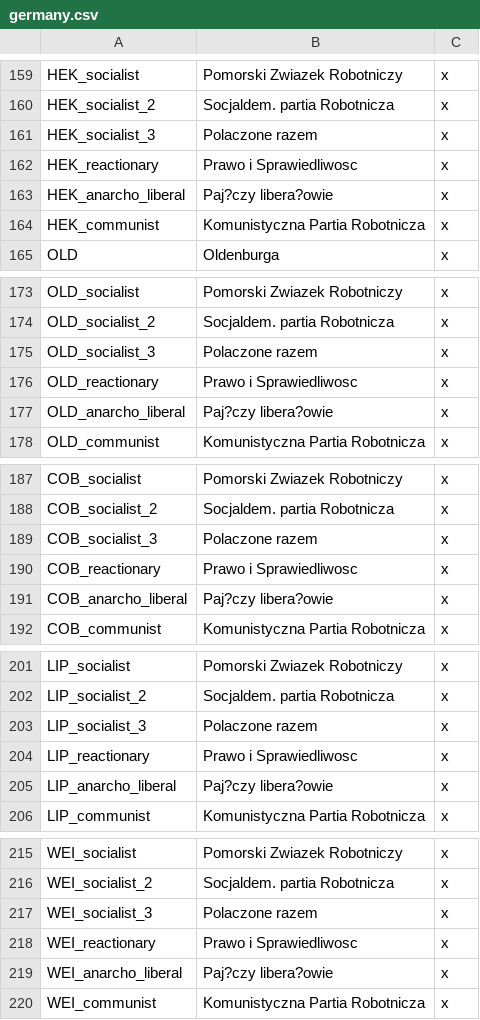
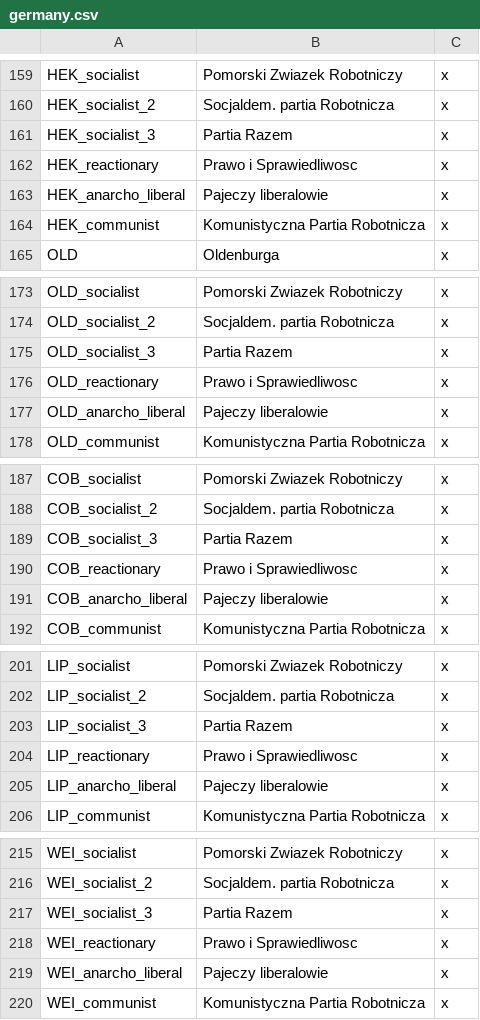
Before and after one commit to Rainbow-Goat/Fall-of-Genghis, a CSV file: RainbowMod/localisation/germany.csv, drawn as a sheet; only a part is shown, gaps mark what is left out; the diff covers the shown part only.

```diff
--- a/RainbowMod/localisation/germany.csv
+++ b/RainbowMod/localisation/germany.csv
@@ -160,5 +160,5 @@ HEK_socialist;Pomorski Zwiazek Robotniczy;x;
 HEK_socialist_2;Socjaldem. partia Robotnicza;x;
-HEK_socialist_3;Polaczone razem;x;
+HEK_socialist_3;Partia Razem;x;
 HEK_reactionary;Prawo i Sprawiedliwosc;x;
-HEK_anarcho_liberal;Paj?czy libera?owie;x;
+HEK_anarcho_liberal;Pajeczy liberalowie;x;
 HEK_communist;Komunistyczna Partia Robotnicza;x;
@@ -174,5 +174,5 @@ OLD_socialist;Pomorski Zwiazek Robotniczy;x;
 OLD_socialist_2;Socjaldem. partia Robotnicza;x;
-OLD_socialist_3;Polaczone razem;x;
+OLD_socialist_3;Partia Razem;x;
 OLD_reactionary;Prawo i Sprawiedliwosc;x;
-OLD_anarcho_liberal;Paj?czy libera?owie;x;
+OLD_anarcho_liberal;Pajeczy liberalowie;x;
 OLD_communist;Komunistyczna Partia Robotnicza;x;
@@ -188,5 +188,5 @@ COB_socialist;Pomorski Zwiazek Robotniczy;x;
 COB_socialist_2;Socjaldem. partia Robotnicza;x;
-COB_socialist_3;Polaczone razem;x;
+COB_socialist_3;Partia Razem;x;
 COB_reactionary;Prawo i Sprawiedliwosc;x;
-COB_anarcho_liberal;Paj?czy libera?owie;x;
+COB_anarcho_liberal;Pajeczy liberalowie;x;
 COB_communist;Komunistyczna Partia Robotnicza;x;
@@ -202,5 +202,5 @@ LIP_socialist;Pomorski Zwiazek Robotniczy;x;
 LIP_socialist_2;Socjaldem. partia Robotnicza;x;
-LIP_socialist_3;Polaczone razem;x;
+LIP_socialist_3;Partia Razem;x;
 LIP_reactionary;Prawo i Sprawiedliwosc;x;
-LIP_anarcho_liberal;Paj?czy libera?owie;x;
+LIP_anarcho_liberal;Pajeczy liberalowie;x;
 LIP_communist;Komunistyczna Partia Robotnicza;x;
@@ -216,5 +216,5 @@ WEI_socialist;Pomorski Zwiazek Robotniczy;x;
 WEI_socialist_2;Socjaldem. partia Robotnicza;x;
-WEI_socialist_3;Polaczone razem;x;
+WEI_socialist_3;Partia Razem;x;
 WEI_reactionary;Prawo i Sprawiedliwosc;x;
-WEI_anarcho_liberal;Paj?czy libera?owie;x;
+WEI_anarcho_liberal;Pajeczy liberalowie;x;
 WEI_communist;Komunistyczna Partia Robotnicza;x;
```
Also changed, not shown: 35 edited cells elsewhere in this file, 2 other files.
